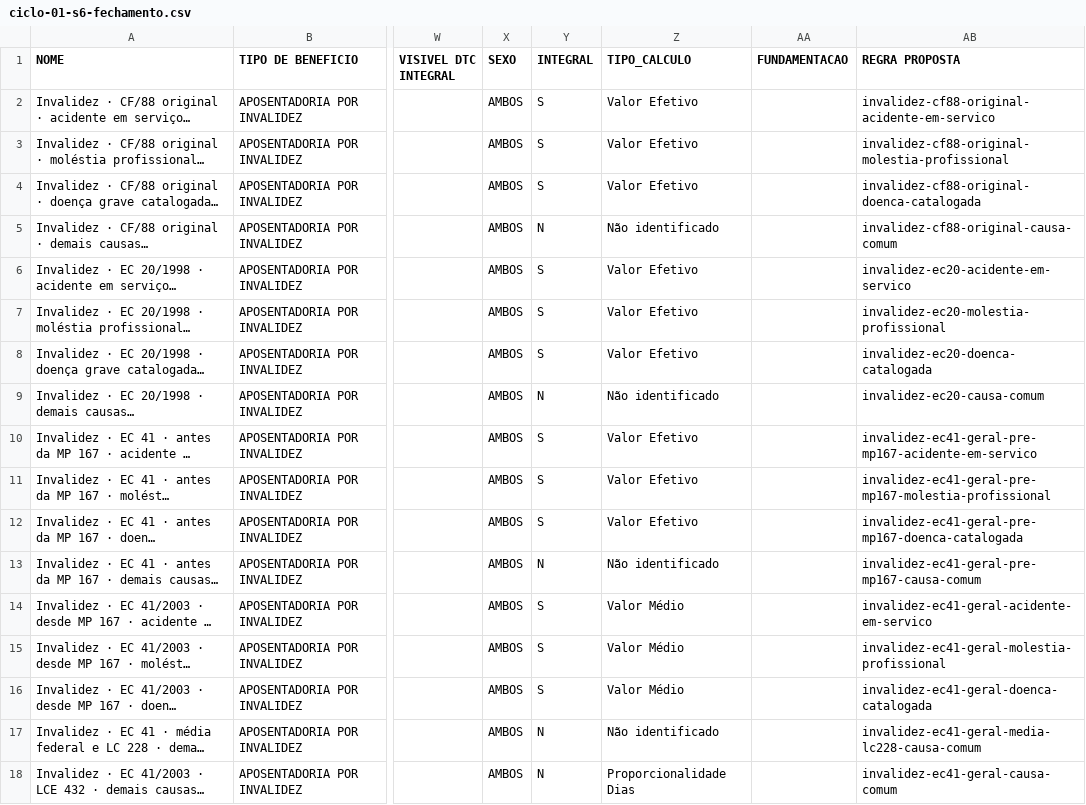
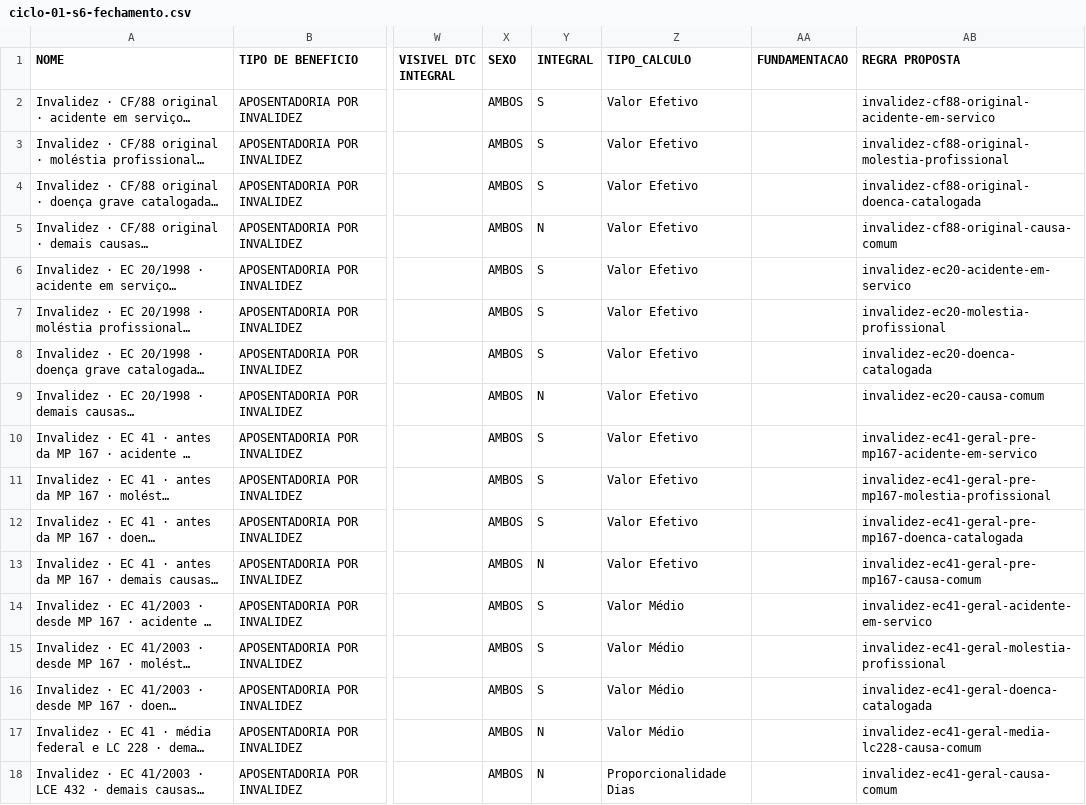
Before and after one commit to franklinbaldo/sisprev, a CSV file: data/homologacao/ciclo-01-s6-fechamento.csv, drawn as a sheet; only a part is shown, gaps mark what is left out; long unchanged cells end in …; the diff covers the shown part only; the diff names each change by its address in the sheet, - before the commit and + after, or states it on an @@ line.

```diff
--- a/data/homologacao/ciclo-01-s6-fechamento.csv
+++ b/data/homologacao/ciclo-01-s6-fechamento.csv
-Z5 (TIPO_CALCULO): Não identificado
+Z5 (TIPO_CALCULO): Valor Efetivo
-Z9 (TIPO_CALCULO): Não identificado
+Z9 (TIPO_CALCULO): Valor Efetivo
-Z13 (TIPO_CALCULO): Não identificado
+Z13 (TIPO_CALCULO): Valor Efetivo
-Z17 (TIPO_CALCULO): Não identificado
+Z17 (TIPO_CALCULO): Valor Médio
```
Also changed, not shown: 7 edited cells elsewhere in this file, 17 other files.
